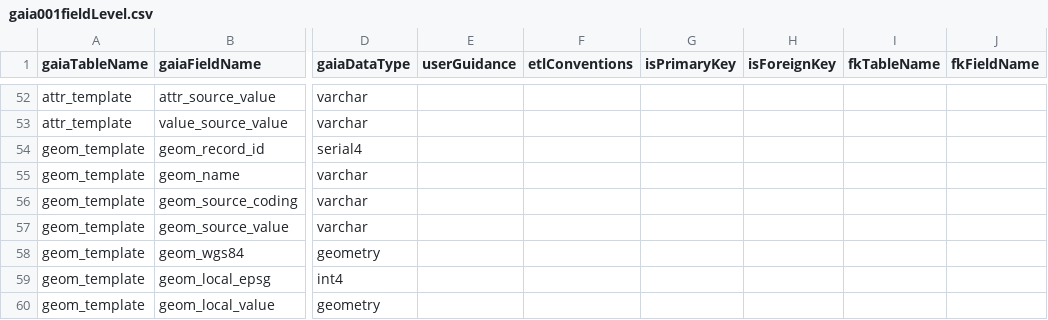
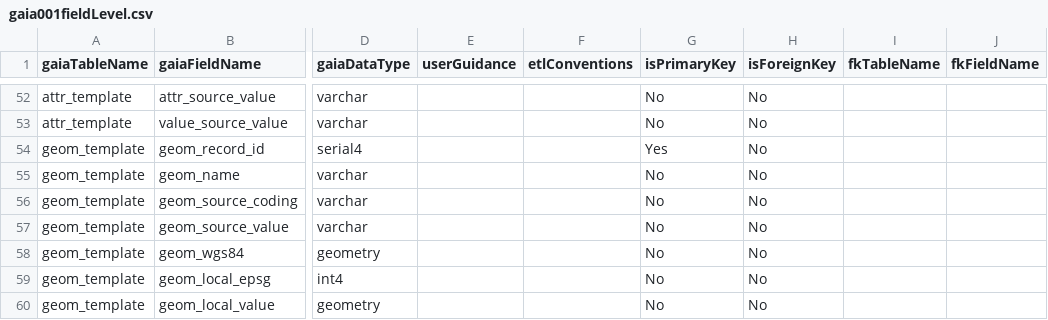
Before and after one commit to OHDSI/GIS, a CSV file: inst/csv/gaia001fieldLevel.csv, drawn as a sheet; only a part is shown, gaps mark what is left out; the diff covers the shown part only; the diff names each change by its address in the sheet, - before the commit and + after, or states it on an @@ line.

```diff
--- a/inst/csv/gaia001fieldLevel.csv
+++ b/inst/csv/gaia001fieldLevel.csv
-G52:G53 (isPrimaryKey): (empty)
+G52:G53 (isPrimaryKey): No
-H52:H60 (isForeignKey): (empty)
+H52:H60 (isForeignKey): No
-G54 (isPrimaryKey): (empty)
+G54 (isPrimaryKey): Yes
-G55:G60 (isPrimaryKey): (empty)
+G55:G60 (isPrimaryKey): No
```
Also changed, not shown: 126 edited cells elsewhere in this file, 16 other files.
